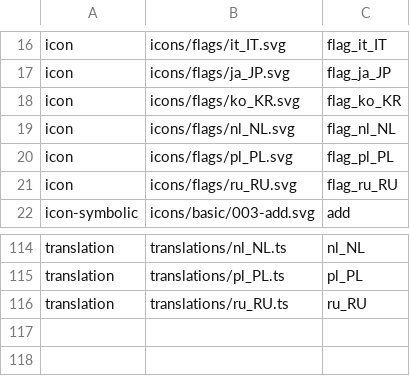
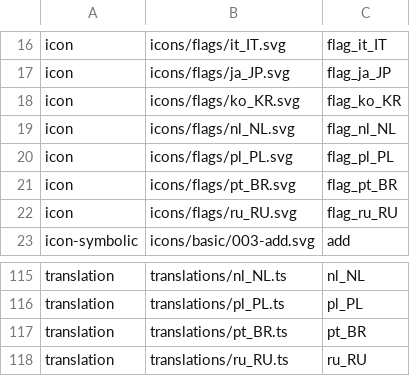
Before and after one commit to vzhd1701/gridplayer, a CSV file: resources/resources.csv, drawn as a sheet; only a part is shown, gaps mark what is left out.

Commit message:
feat: add Portuguese, Brazilian translation

```diff
--- a/resources/resources.csv
+++ b/resources/resources.csv
@@ -20,2 +20,3 @@ icon,icons/flags/nl_NL.svg,flag_nl_NL
 icon,icons/flags/pl_PL.svg,flag_pl_PL
+icon,icons/flags/pt_BR.svg,flag_pt_BR
 icon,icons/flags/ru_RU.svg,flag_ru_RU
@@ -115,2 +116,3 @@ translation,translations/nl_NL.ts,nl_NL
 translation,translations/pl_PL.ts,pl_PL
+translation,translations/pt_BR.ts,pt_BR
 translation,translations/ru_RU.ts,ru_RU
```
Also changed, not shown: 4 other files.
